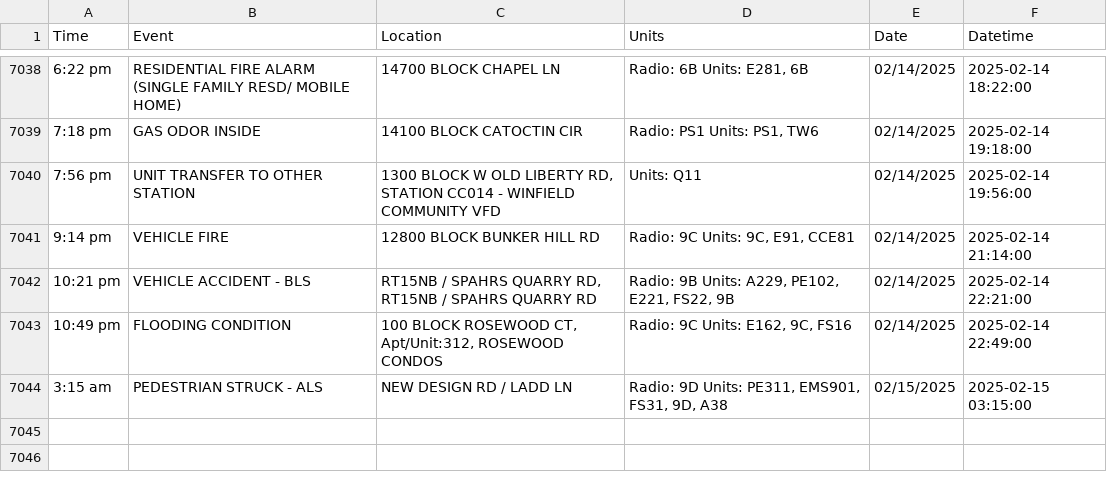
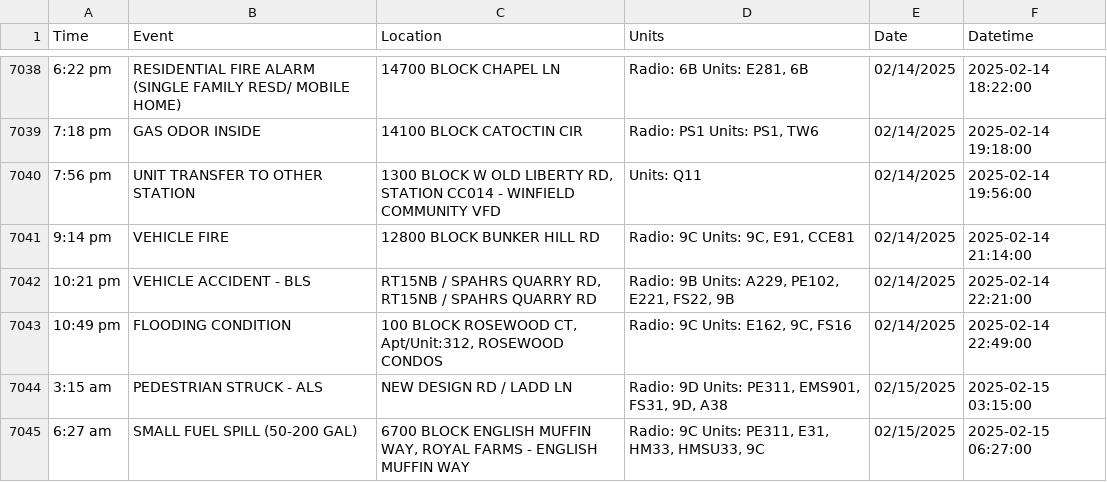
Before and after one commit to NewsAppsUMD/fredscanner, a CSV file: incidents.csv, drawn as a sheet; only a part is shown, gaps mark what is left out.

```diff
--- a/incidents.csv
+++ b/incidents.csv
@@ -7044 +7044,2 @@ Time,Event,Location,Units,Date,Datetime
 3:15 am,PEDESTRIAN STRUCK - ALS,NEW DESIGN RD / LADD LN,"Radio: 9D Units: PE311, EMS901, FS31, 9D, A38",02/15/2025,2025-02-15 03:15:00
+6:27 am,SMALL FUEL SPILL (50-200 GAL),"6700 BLOCK ENGLISH MUFFIN WAY, ROYAL FARMS - ENGLISH MUFFIN WAY","Radio: 9C Units: PE311, E31, HM33, HMSU33, 9C",02/15/2025,2025-02-15 06:27:00
```
Also changed, not shown: 1 other file.
